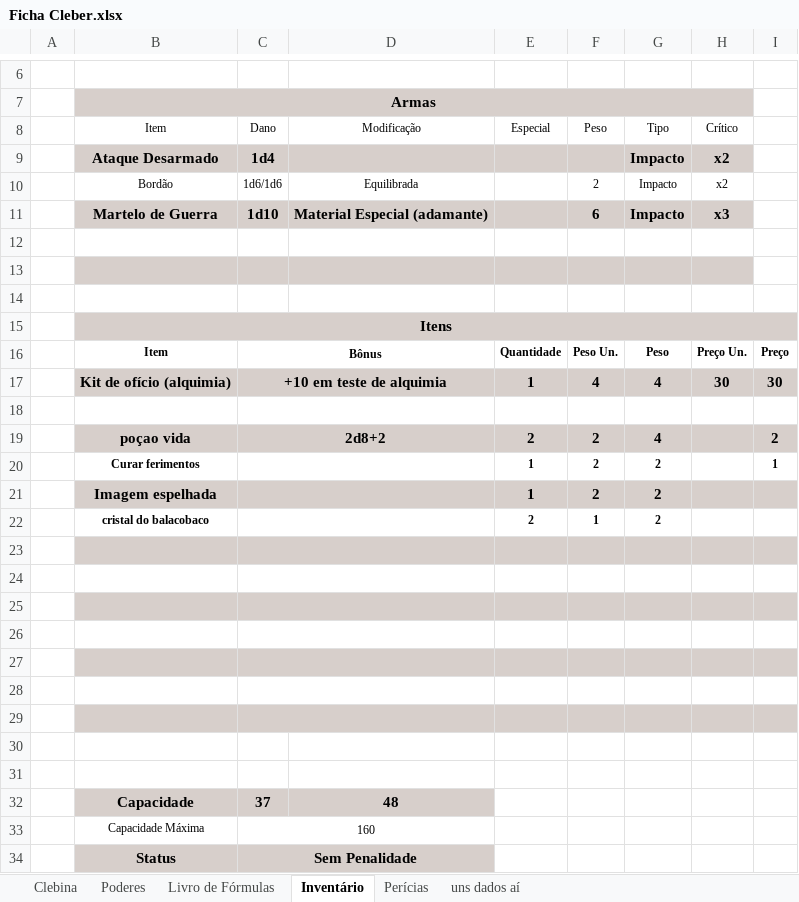
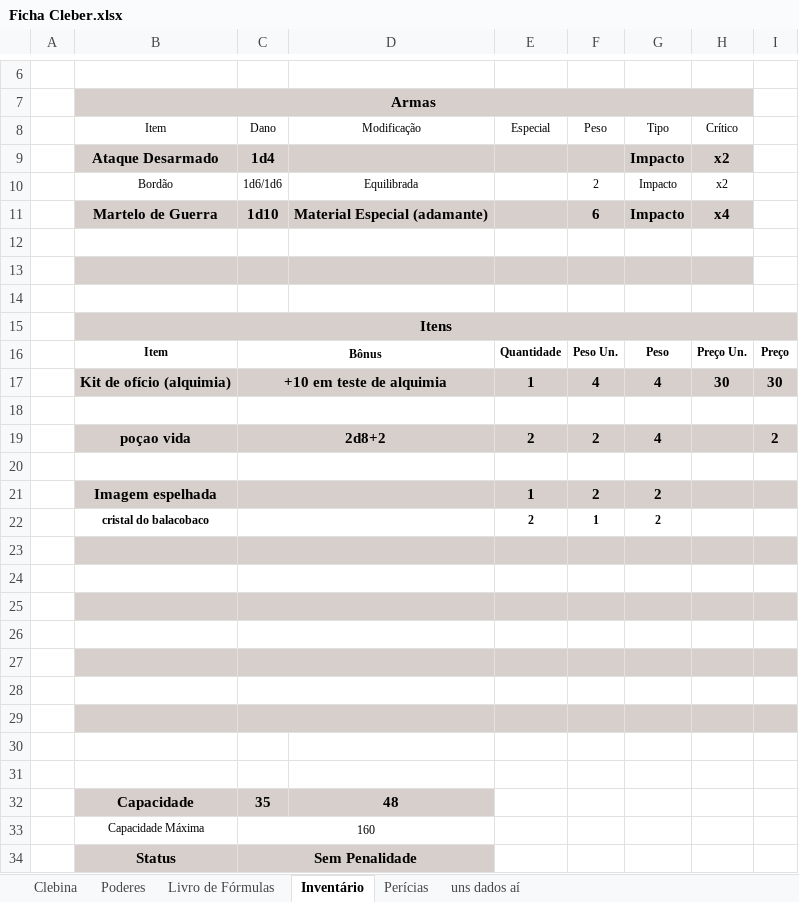
Before and after one commit to Dopanimekun/RPG, an Excel workbook: Fichas/Tormenta/Ficha Cleber.xlsx, sheet Inventário, drawn as a sheet; only a part is shown, gaps mark what is left out; values as stored, in another font and other column widths than the file's, no borders; the diff names each change by its address in the sheet, - before the commit and + after, or states it on an @@ line.

```diff
--- a/Fichas/Tormenta/Ficha Cleber.xlsx (sheet Inventário)
+++ b/Fichas/Tormenta/Ficha Cleber.xlsx (sheet Inventário)
-H11: x3
+H11: x4
-row 20:  | Curar ferimentos |  |  | 1 | 2 | 2 |  | 1
+row 20: (empty)
-C32: 37
+C32: 35
```
Also changed, not shown: sheet Perícias, sheet Clebina, sheet uns dados aí, formulas that keep their value, 2 other files.
